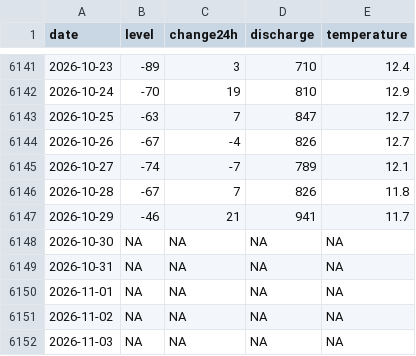
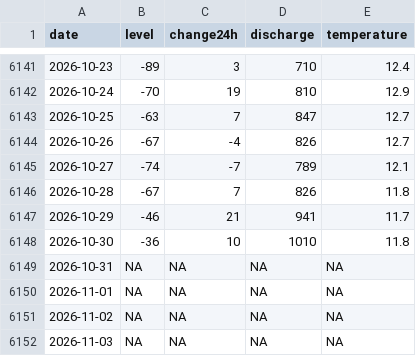
Before and after one commit to adam-egri/hydroinfo, a CSV file: by-location/Nagymaros.csv, drawn as a sheet; only a part is shown, gaps mark what is left out.

```diff
--- a/by-location/Nagymaros.csv
+++ b/by-location/Nagymaros.csv
@@ -6147,3 +6147,3 @@
 2026-10-29,-46,21,941,11.7
-2026-10-30,NA,NA,NA,NA
+2026-10-30,-36,10,1010,11.8
 2026-10-31,NA,NA,NA,NA
```
Also changed, not shown: by-location/Dunaföldvár.csv, by-location/Hidasnémeti.csv, 19 other files.
